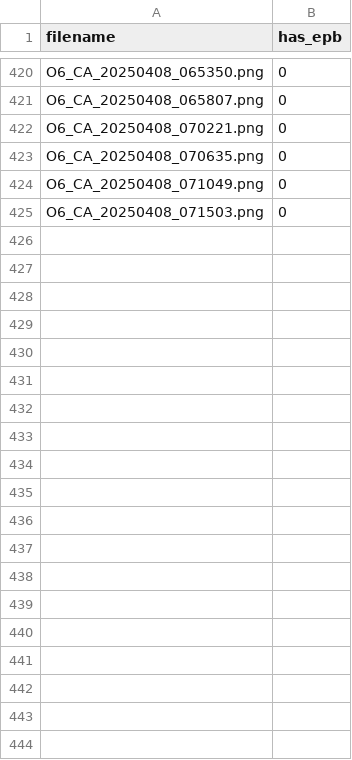
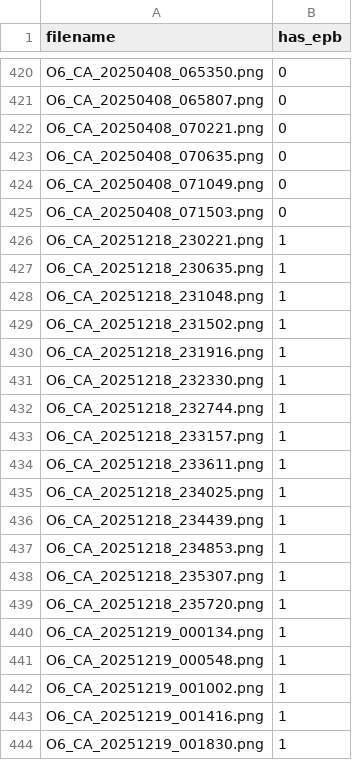
Before and after one commit to albertoivo/masters-degree, a CSV file: code/data/epb_labels.csv, drawn as a sheet; only a part is shown, gaps mark what is left out; the diff covers the shown part only; the diff names each change by its address in the sheet, - before the commit and + after, or states it on an @@ line.

Commit message:
feat: add additional EPB image labels for December 2025

```diff
--- a/code/data/epb_labels.csv
+++ b/code/data/epb_labels.csv
+row 426: O6_CA_20251218_230221.png | 1
+row 427: O6_CA_20251218_230635.png | 1
+row 428: O6_CA_20251218_231048.png | 1
+row 429: O6_CA_20251218_231502.png | 1
+row 430: O6_CA_20251218_231916.png | 1
+row 431: O6_CA_20251218_232330.png | 1
+row 432: O6_CA_20251218_232744.png | 1
+row 433: O6_CA_20251218_233157.png | 1
+row 434: O6_CA_20251218_233611.png | 1
+row 435: O6_CA_20251218_234025.png | 1
+row 436: O6_CA_20251218_234439.png | 1
+row 437: O6_CA_20251218_234853.png | 1
+row 438: O6_CA_20251218_235307.png | 1
+row 439: O6_CA_20251218_235720.png | 1
+row 440: O6_CA_20251219_000134.png | 1
+row 441: O6_CA_20251219_000548.png | 1
+row 442: O6_CA_20251219_001002.png | 1
+row 443: O6_CA_20251219_001416.png | 1
+row 444: O6_CA_20251219_001830.png | 1
```
Also changed, not shown: 67 added rows elsewhere in this file.
